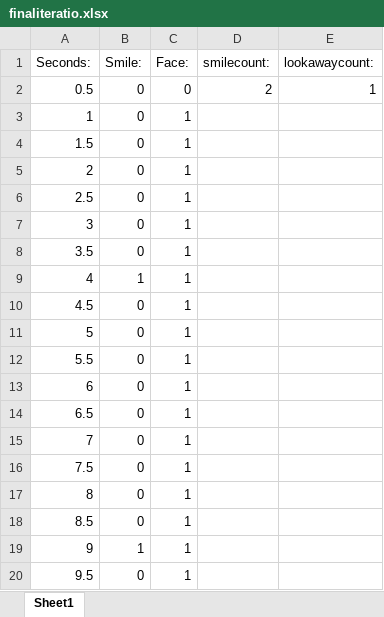
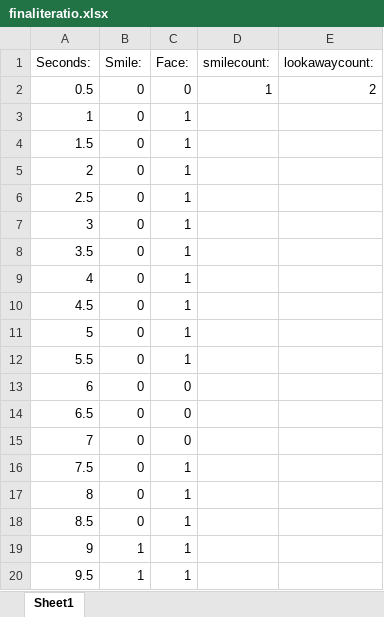
Before and after one commit to esha1995/smile_detection, an Excel workbook: xml files/finaliteratio.xlsx, sheet Sheet1, drawn as a sheet; values as stored, in another font and other column widths than the file's, no borders; the diff names each change by its address in the sheet, - before the commit and + after, or states it on an @@ line.

```diff
--- a/xml files/finaliteratio.xlsx (sheet Sheet1)
+++ b/xml files/finaliteratio.xlsx (sheet Sheet1)
-D2 (smilecount:): 2
+D2 (smilecount:): 1
-E2 (lookawaycount:): 1
+E2 (lookawaycount:): 2
-B9 (Smile:): 1
+B9 (Smile:): 0
-C13:C15 (Face:): 1
+C13:C15 (Face:): 0
-B20 (Smile:): 0
+B20 (Smile:): 1
```
Also changed, not shown: 1 other file.
